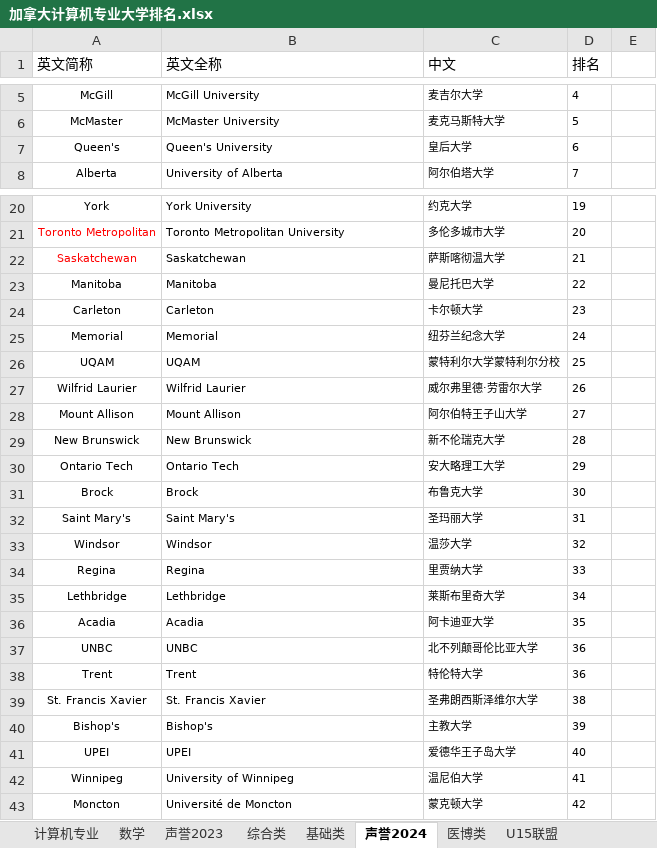
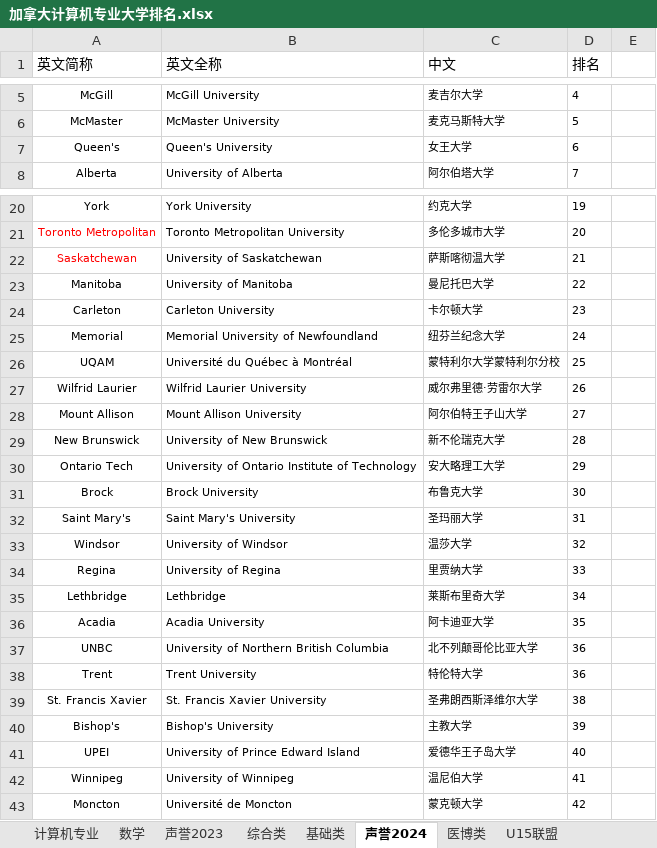
Before and after one commit to shake/shake.github.io, an Excel workbook: _posts/加拿大计算机专业大学排名.xlsx, sheet 声誉2024, drawn as a sheet; only a part is shown, gaps mark what is left out; values as stored, in another font and other column widths than the file's, no borders; the diff names each change by its address in the sheet, - before the commit and + after, or states it on an @@ line.

```diff
--- a/_posts/加拿大计算机专业大学排名.xlsx (sheet 声誉2024)
+++ b/_posts/加拿大计算机专业大学排名.xlsx (sheet 声誉2024)
-C7 (中文): 皇后大学
+C7 (中文): 女王大学
-B22 (英文全称): Saskatchewan
+B22 (英文全称): University of Saskatchewan
-B23 (英文全称): Manitoba
+B23 (英文全称): University of Manitoba
-B24 (英文全称): Carleton
+B24 (英文全称): Carleton University
-B25 (英文全称): Memorial
+B25 (英文全称): Memorial University of Newfoundland
-B26 (英文全称): UQAM
+B26 (英文全称): Université du Québec à Montréal
-B27 (英文全称): Wilfrid Laurier
+B27 (英文全称): Wilfrid Laurier University
-B28 (英文全称): Mount Allison
+B28 (英文全称): Mount Allison University
-B29 (英文全称): New Brunswick
+B29 (英文全称): University of New Brunswick
-B30 (英文全称): Ontario Tech
+B30 (英文全称): University of Ontario Institute of Technology
-B31 (英文全称): Brock
+B31 (英文全称): Brock University
-B32 (英文全称): Saint Mary's
+B32 (英文全称): Saint Mary's University
-B33 (英文全称): Windsor
+B33 (英文全称): University of Windsor
-B34 (英文全称): Regina
+B34 (英文全称): University of Regina
-B36 (英文全称): Acadia
+B36 (英文全称): Acadia University
-B37 (英文全称): UNBC
+B37 (英文全称): University of Northern British Columbia
-B38 (英文全称): Trent
+B38 (英文全称): Trent University
-B39 (英文全称): St. Francis Xavier
+B39 (英文全称): St. Francis Xavier University
-B40 (英文全称): Bishop's
+B40 (英文全称): Bishop's University
-B41 (英文全称): UPEI
+B41 (英文全称): University of Prince Edward Island
```
Also changed, not shown: sheet 医博类, sheet U15联盟, sheet 数学, sheet 计算机专业, 2 other files.
